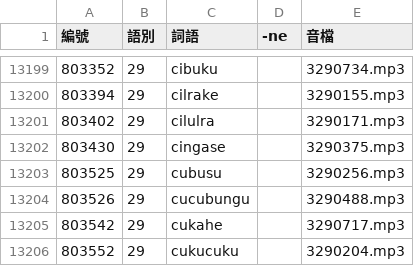
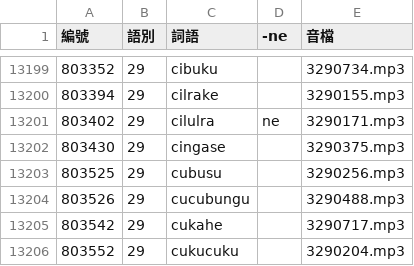
Before and after one commit to haiangdict/HLDDru, a CSV file: data/08-Lemmata.csv, drawn as a sheet; only a part is shown, gaps mark what is left out.

```diff
--- a/data/08-Lemmata.csv
+++ b/data/08-Lemmata.csv
@@ -13200,3 +13200,3 @@
 803394,29,cilrake,,3290155.mp3
-803402,29,cilulra,,3290171.mp3
+803402,29,cilulra,ne,3290171.mp3
 803430,29,cingase,,3290375.mp3
```
Also changed, not shown: 2 other files.
